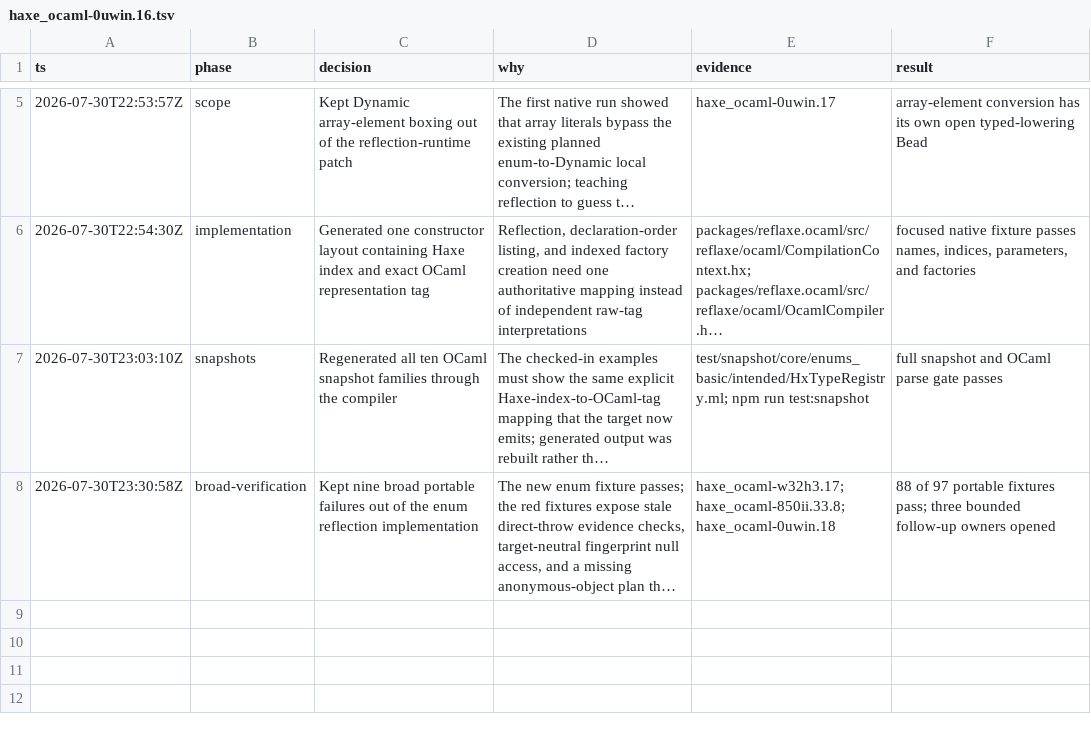
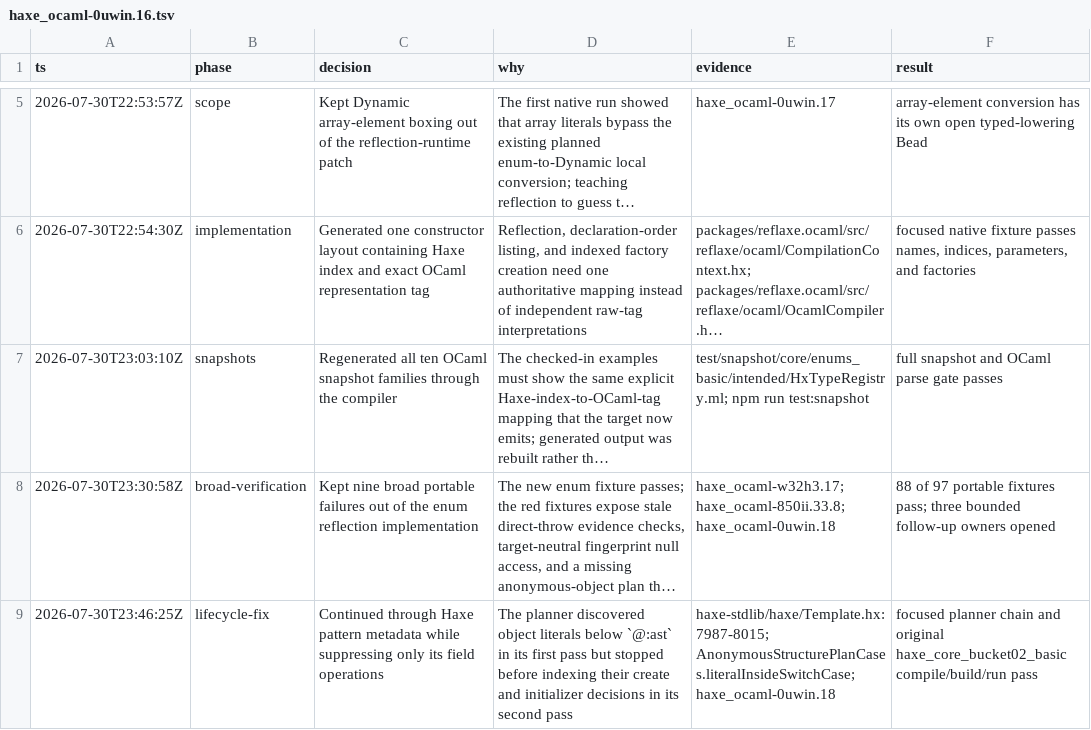
Before and after one commit to fullofcaffeine/hxhx, a TSV file: .audit/haxe_ocaml-0uwin.16.tsv, drawn as a sheet; only a part is shown, gaps mark what is left out; long unchanged cells end in …; the diff names each change by its address in the sheet, - before the commit and + after, or states it on an @@ line.

Commit message:
fix(ocaml): preserve switch-case object plans
Object literals inside a Haxe switch case were discovered by the anonymous-object planner, but its second pass stopped at Haxe's internal pattern metadata. OCaml generation then failed safely because the literal had no create or initializer decisions.\n\nContinue traversing the pattern wrapper while leaving its compiler-generated field reads and writes outside this planner's ownership. Add a reduced switch-case regression and include normalized source locations in the existing fail-closed diagnostic.\n\nVerified with the anonymous-structure planning chain and the original haxe_core_bucket02_basic compile, Dune build, and runtime check. Bootstrap regeneration remains the next gate; no README Goals status changed.

```diff
--- a/.audit/haxe_ocaml-0uwin.16.tsv
+++ b/.audit/haxe_ocaml-0uwin.16.tsv
+row 9: 2026-07-30T23:46:25Z | lifecycle-fix | Continued through Haxe pattern metadata while suppressing only its field operations | The planner discovered object literals below `@:ast` in its first pass but stopped before indexing their create and initializer decisions in its second pass | haxe-stdlib/haxe/Template.hx:7987-8015; AnonymousStructurePlanCases.literalInsideSwitchCase; haxe_ocaml-0uwin.18 | focused planner chain and original haxe_core_bucket02_basic compile/build/run pass
```
Also changed, not shown: 4 other files.
